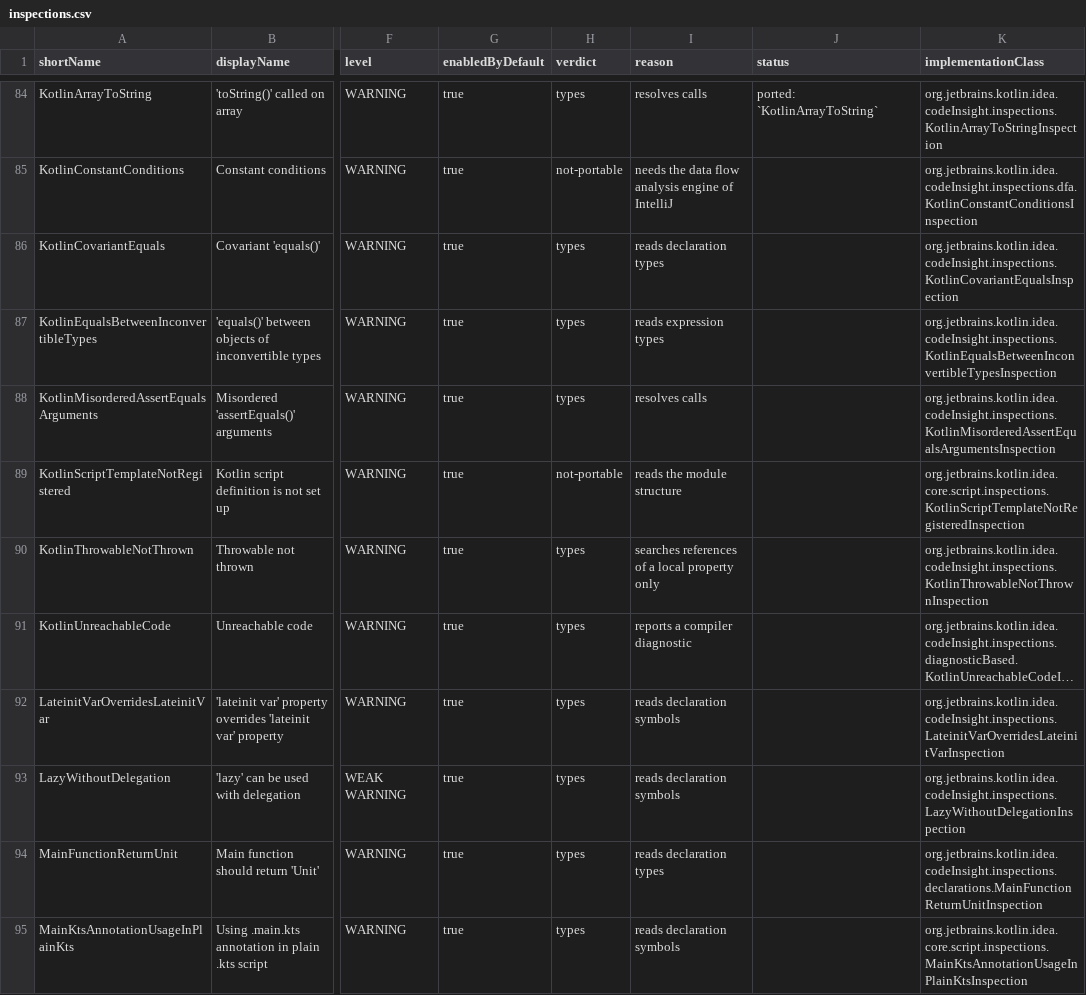
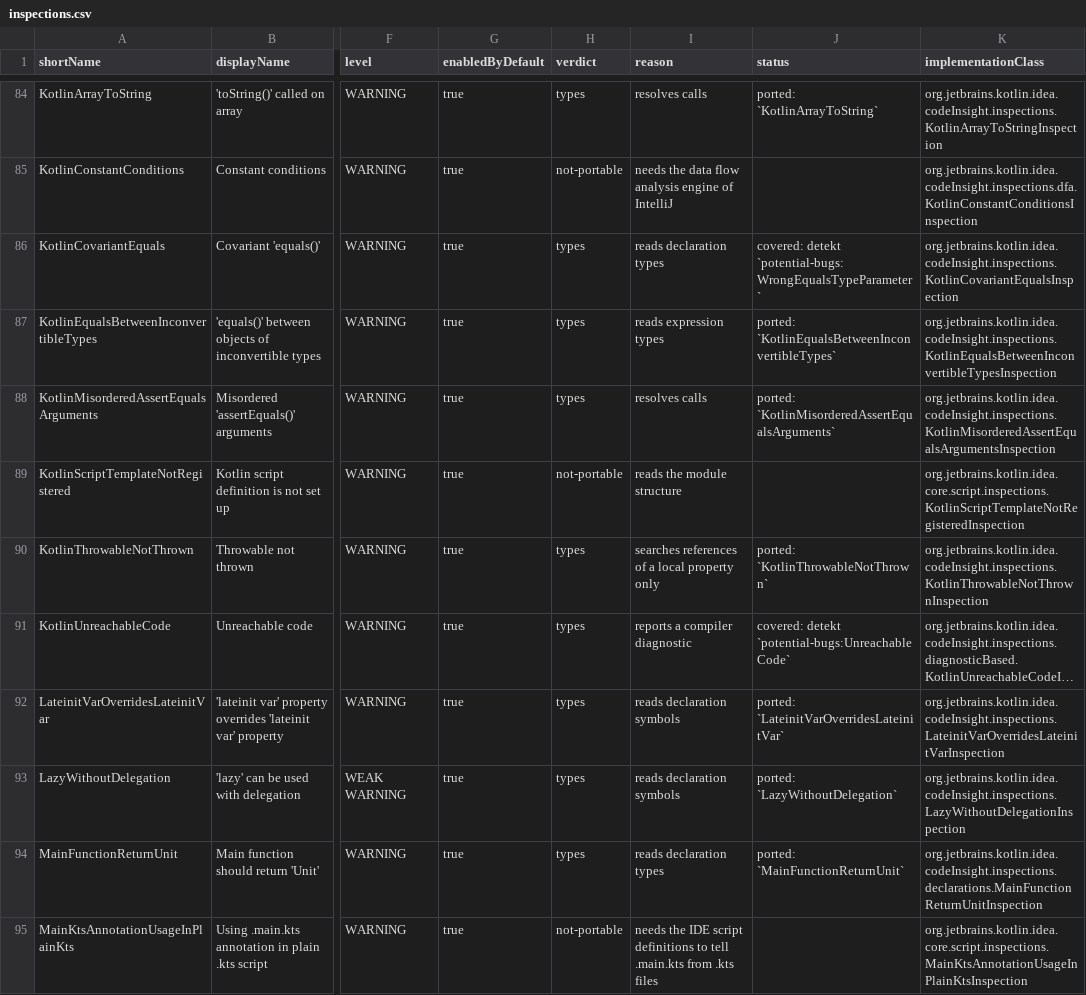
Before and after one commit to overpas/intellij-inspections-detekt-rules, a CSV file: docs/inspections.csv, drawn as a sheet; only a part is shown, gaps mark what is left out; long unchanged cells end in …; the diff covers the shown part only; the diff names each change by its address in the sheet, - before the commit and + after, or states it on an @@ line.

```diff
--- a/docs/inspections.csv
+++ b/docs/inspections.csv
-J86 (status): (empty)
+J86 (status): covered: detekt `potential-bugs:WrongEqualsTypeParameter`
-J87 (status): (empty)
+J87 (status): ported: `KotlinEqualsBetweenInconvertibleTypes`
-J88 (status): (empty)
+J88 (status): ported: `KotlinMisorderedAssertEqualsArguments`
-J90 (status): (empty)
+J90 (status): ported: `KotlinThrowableNotThrown`
-J91 (status): (empty)
+J91 (status): covered: detekt `potential-bugs:UnreachableCode`
-J92 (status): (empty)
+J92 (status): ported: `LateinitVarOverridesLateinitVar`
-J93 (status): (empty)
+J93 (status): ported: `LazyWithoutDelegation`
-J94 (status): (empty)
+J94 (status): ported: `MainFunctionReturnUnit`
-H95 (verdict): types
+H95 (verdict): not-portable
-I95 (reason): reads declaration symbols
+I95 (reason): needs the IDE script definitions to tell .main.kts from .kts files
```
Also changed, not shown: 13 edited cells elsewhere in this file, docs/inspection-overrides.csv, 44 other files.
